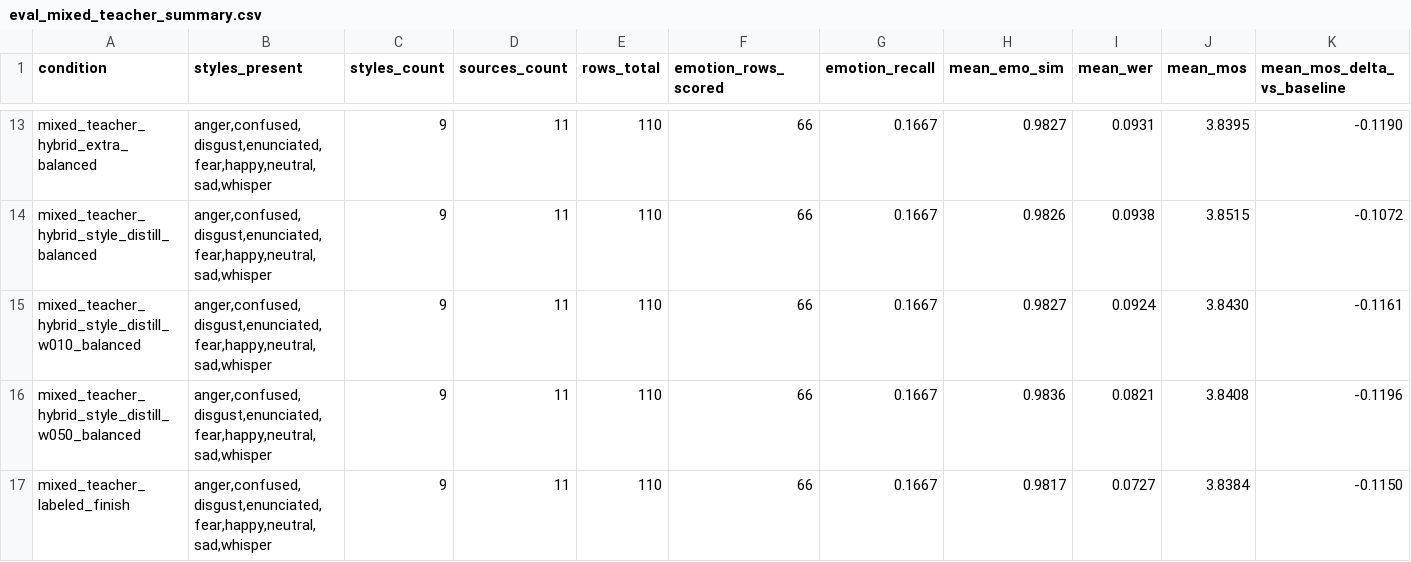
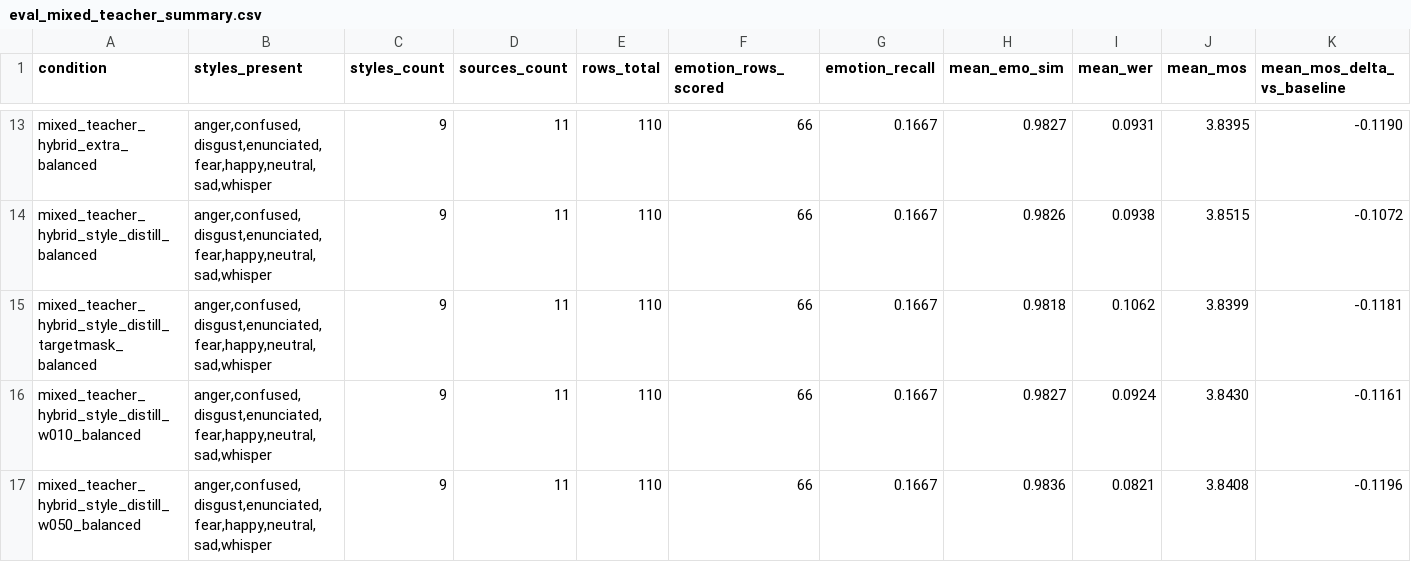
Before and after one commit to NonMundaneDev/dpvc, a CSV file: results/eval_mixed_teacher_summary.csv, drawn as a sheet; only a part is shown, gaps mark what is left out; the shorter side is filled out with more unchanged rows; rows hold the shown columns only; the diff names each change by its address in the sheet, - before the commit and + after, or states it on an @@ line.

Commit message:
Add target-masked style distillation

```diff
--- a/results/eval_mixed_teacher_summary.csv
+++ b/results/eval_mixed_teacher_summary.csv
+row 15: mixed_teacher_hybrid_style_distill_targetmask_balanced | anger,confused,disgust,enunciated,fear,happy,neutral,sad,whisper | 9 | 11 | 110 | 66 | 0.1667 | 0.9818 | 0.1062 | 3.8399 | -0.1181
```
Also changed, not shown: 14 other files.
